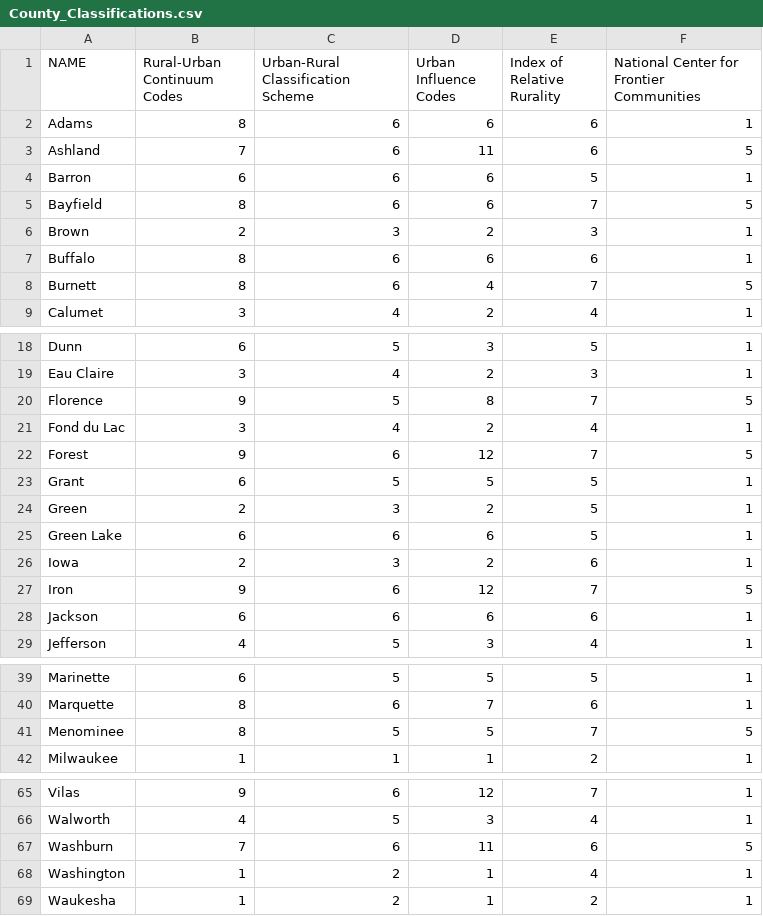
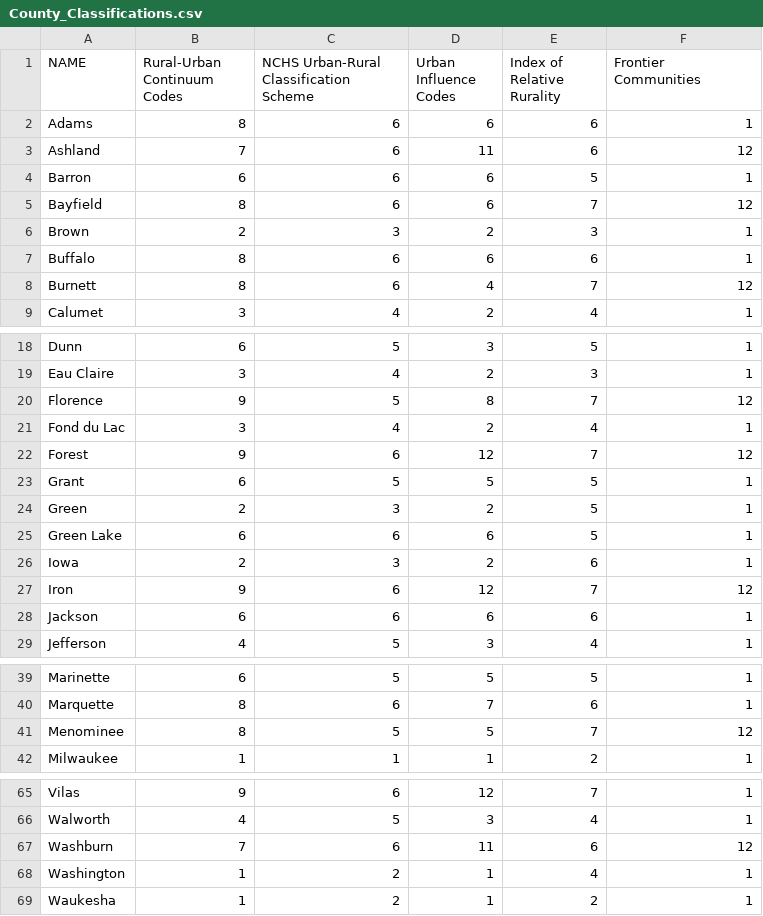
Before and after one commit to nataleedesotell/d3-coordinated-viz, a CSV file: data/County_Classifications.csv, drawn as a sheet; only a part is shown, gaps mark what is left out; the diff covers the shown part only.

```diff
--- a/data/County_Classifications.csv
+++ b/data/County_Classifications.csv
@@ -1,9 +1,9 @@
-NAME,Rural-Urban Continuum Codes,Urban-Rural Classification Scheme,Urban Influence Codes,Index of Relative Rurality,National Center for Frontier Communities
+NAME,Rural-Urban Continuum Codes,NCHS Urban-Rural Classification Scheme,Urban Influence Codes,Index of Relative Rurality,Frontier Communities
 Adams,8,6,6,6,1
-Ashland,7,6,11,6,5
+Ashland,7,6,11,6,12
 Barron,6,6,6,5,1
-Bayfield,8,6,6,7,5
+Bayfield,8,6,6,7,12
 Brown,2,3,2,3,1
 Buffalo,8,6,6,6,1
-Burnett,8,6,4,7,5
+Burnett,8,6,4,7,12
 Calumet,3,4,2,4,1
@@ -19,5 +19,5 @@ Dunn,6,5,3,5,1
 Eau Claire,3,4,2,3,1
-Florence,9,5,8,7,5
+Florence,9,5,8,7,12
 Fond du Lac,3,4,2,4,1
-Forest,9,6,12,7,5
+Forest,9,6,12,7,12
 Grant,6,5,5,5,1
@@ -26,3 +26,3 @@ Green Lake,6,6,6,5,1
 Iowa,2,3,2,6,1
-Iron,9,6,12,7,5
+Iron,9,6,12,7,12
 Jackson,6,6,6,6,1
@@ -40,3 +40,3 @@ Marinette,6,5,5,5,1
 Marquette,8,6,7,6,1
-Menominee,8,5,5,7,5
+Menominee,8,5,5,7,12
 Milwaukee,1,1,1,2,1
@@ -66,3 +66,3 @@ Vilas,9,6,12,7,1
 Walworth,4,5,3,4,1
-Washburn,7,6,11,6,5
+Washburn,7,6,11,6,12
 Washington,1,2,1,4,1
```
Also changed, not shown: 3 edited cells elsewhere in this file, 3 other files.
